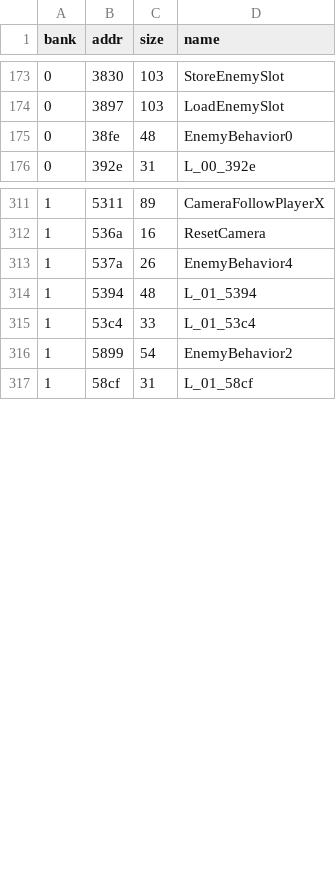
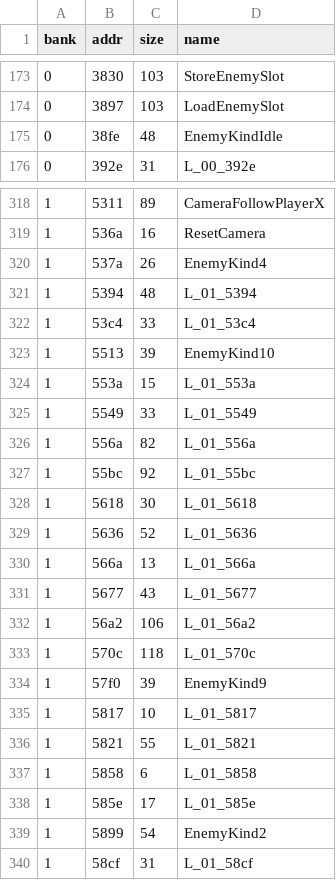
Before and after one commit to Tenome/Painter-Momopi-Decompilation, a TSV file: config/functions.tsv, drawn as a sheet; only a part is shown, gaps mark what is left out; the diff covers the shown part only.

```diff
--- a/config/functions.tsv
+++ b/config/functions.tsv
@@ -174,3 +174,3 @@ bank	addr	size	name
 0	3897	103	LoadEnemySlot
-0	38fe	48	EnemyBehavior0
+0	38fe	48	EnemyKindIdle
 0	392e	31	L_00_392e
@@ -312,6 +319,22 @@ bank	addr	size	name
 1	536a	16	ResetCamera
-1	537a	26	EnemyBehavior4
+1	537a	26	EnemyKind4
 1	5394	48	L_01_5394
 1	53c4	33	L_01_53c4
-1	5899	54	EnemyBehavior2
+1	5513	39	EnemyKind10
+1	553a	15	L_01_553a
+1	5549	33	L_01_5549
+1	556a	82	L_01_556a
+1	55bc	92	L_01_55bc
+1	5618	30	L_01_5618
+1	5636	52	L_01_5636
+1	566a	13	L_01_566a
+1	5677	43	L_01_5677
+1	56a2	106	L_01_56a2
+1	570c	118	L_01_570c
+1	57f0	39	EnemyKind9
+1	5817	10	L_01_5817
+1	5821	55	L_01_5821
+1	5858	6	L_01_5858
+1	585e	17	L_01_585e
+1	5899	54	EnemyKind2
 1	58cf	31	L_01_58cf
```
Also changed, not shown: 7 added rows and 4 edited cells elsewhere in this file, labels.csv, ptables.csv, 6 other files.
